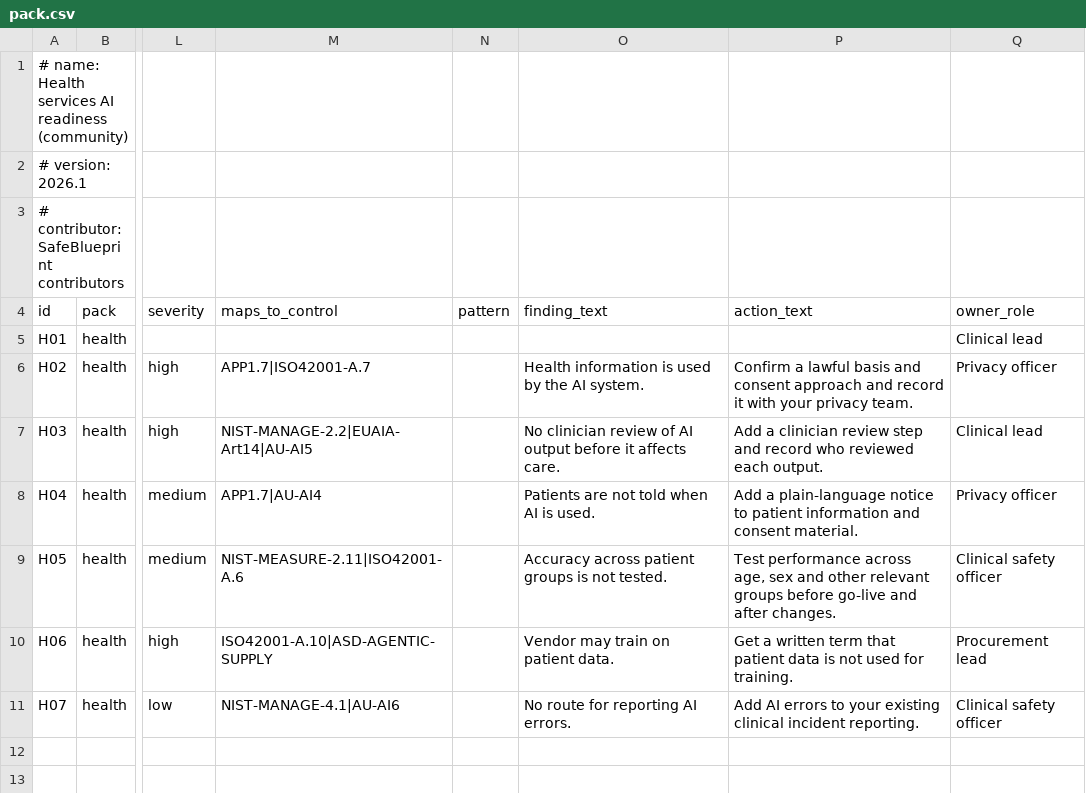
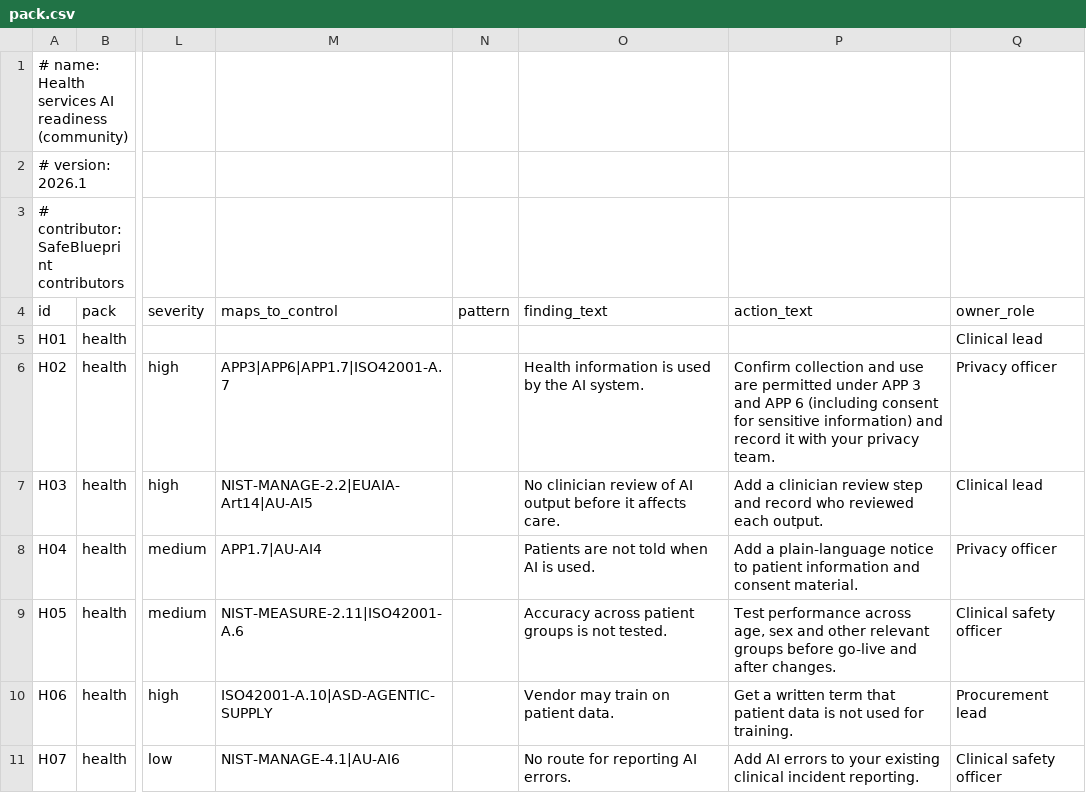
Before and after one commit to goloviproducts-coder/safeblueprint-community, a CSV file: packs/health/pack.csv, drawn as a sheet; only a part is shown, gaps mark what is left out; the diff names each change by its address in the sheet, - before the commit and + after, or states it on an @@ line.

Commit message:
packs: draft status, Privacy Act wording, broader mappings; changelog headings
Signed-off-by: SafeBlueprint contributors <268750567+goloviproducts-coder@users.noreply.github.com>

```diff
--- a/packs/health/pack.csv
+++ b/packs/health/pack.csv
-M6 (maps_to_control): APP1.7|ISO42001-A.7
+M6 (maps_to_control): APP3|APP6|APP1.7|ISO42001-A.7
-P6 (action_text): Confirm a lawful basis and consent approach and record…
+P6 (action_text): Confirm collection and use are permitted under APP 3 and APP 6 (including consent for sensitive information) and record…
```
Also changed, not shown: packs/education/pack.csv, packs/public-sector/pack.csv, 6 other files.
